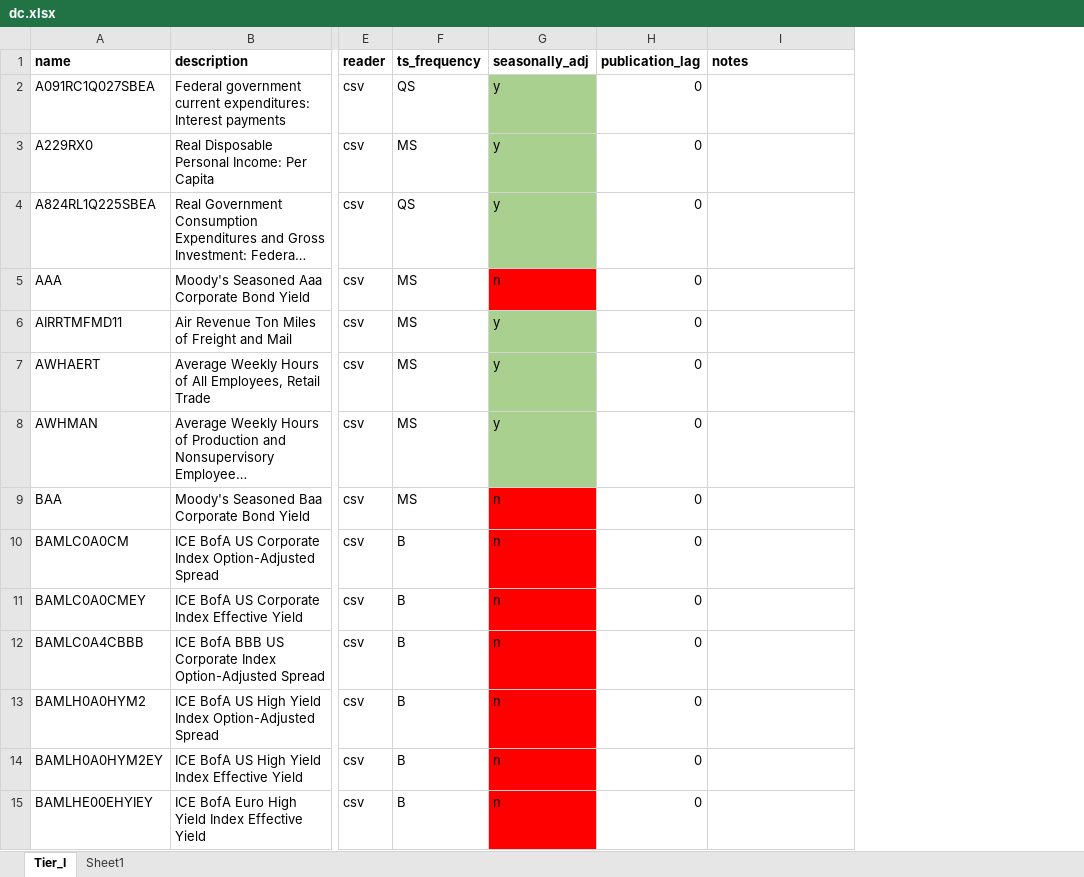
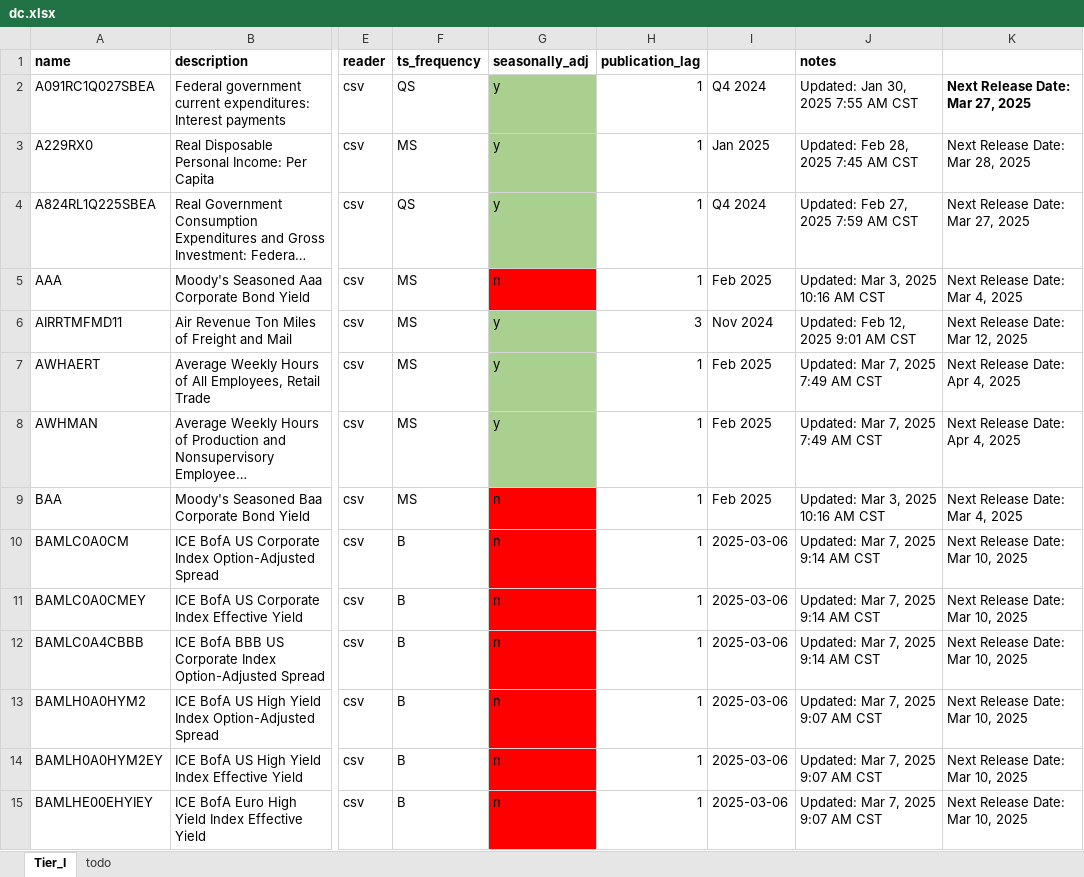
Before and after one commit to edazizovv/convey, an Excel workbook: storages/project_convector/dc_pod_v010/dc.xlsx, sheet Tier_I, drawn as a sheet; only a part is shown, gaps mark what is left out; long unchanged cells end in …; values as stored, in another font and other column widths than the file's, no borders; addresses are those after the commit; the diff covers the shown part only; the diff names each change by its address in the sheet, - before the commit and + after, or states it on an @@ line.

Commit message:
Specified dc_pod_v010 publication lags

```diff
--- a/storages/project_convector/dc_pod_v010/dc.xlsx (sheet Tier_I)
+++ b/storages/project_convector/dc_pod_v010/dc.xlsx (sheet Tier_I)
-sheet tab: Sheet1
+sheet tab: todo
+column I, rows 2-15: Q4 2024 | Jan 2025 | Q4 2024 | Feb 2025 | Nov 2024 | Feb 2025 | Feb 2025 | Feb 2025 | 2025-03-06 | 2025-03-06 | 2025-03-06 | 2025-03-06 | 2025-03-06 | 2025-03-06
+column K, rows 2-15: Next Release Date: Mar 27, 2025 | Next Release Date: Mar 28, 2025 | Next Release Date: Mar 27, 2025 | Next Release Date: Mar 4, 2025 | Next Release Date: Mar 12, 2025 | Next Release Date: Apr 4, 2025 | Next Release Date: Apr 4, 2025 | Next Release Date: Mar 4, 2025 | Next Release Date: Mar 10, 2025 | Next Release Date: Mar 10, 2025 | Next Release Date: Mar 10, 2025 | Next Release Date: Mar 10, 2025 | Next Release Date: Mar 10, 2025 | Next Release Date: Mar 10, 2025
-H2:H5 (publication_lag): 0
+H2:H5 (publication_lag): 1
-J2 (notes): (empty)
+J2 (notes): Updated: Jan 30, 2025 7:55 AM CST
-J3 (notes): (empty)
+J3 (notes): Updated: Feb 28, 2025 7:45 AM CST
-J4 (notes): (empty)
+J4 (notes): Updated: Feb 27, 2025 7:59 AM CST
-J5 (notes): (empty)
+J5 (notes): Updated: Mar 3, 2025 10:16 AM CST
-H6 (publication_lag): 0
+H6 (publication_lag): 3
-J6 (notes): (empty)
+J6 (notes): Updated: Feb 12, 2025 9:01 AM CST
-H7:H15 (publication_lag): 0
+H7:H15 (publication_lag): 1
-J7:J8 (notes): (empty)
+J7:J8 (notes): Updated: Mar 7, 2025 7:49 AM CST
-J9 (notes): (empty)
+J9 (notes): Updated: Mar 3, 2025 10:16 AM CST
-J10:J12 (notes): (empty)
+J10:J12 (notes): Updated: Mar 7, 2025 9:14 AM CST
-J13:J15 (notes): (empty)
+J13:J15 (notes): Updated: Mar 7, 2025 9:07 AM CST
```
Also changed, not shown: 219 edited cells elsewhere in this sheet, sheet todo.
